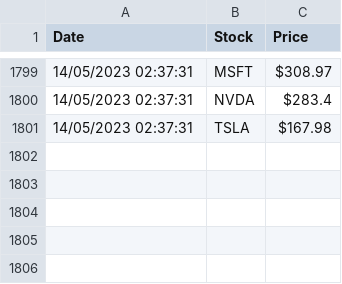
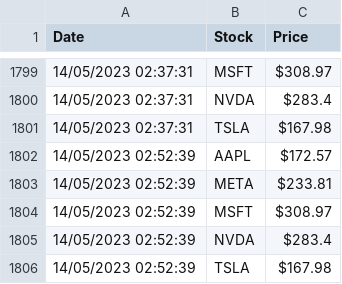
Before and after one commit to deglava/actions-scrape-data-py, a CSV file: stockprice.csv, drawn as a sheet; only a part is shown, gaps mark what is left out.

Commit message:
updated logs

```diff
--- a/stockprice.csv
+++ b/stockprice.csv
@@ -1801 +1801,6 @@ Date,Stock,Price
 14/05/2023 02:37:31,TSLA,$167.98
+14/05/2023 02:52:39,AAPL,$172.57
+14/05/2023 02:52:39,META,$233.81
+14/05/2023 02:52:39,MSFT,$308.97
+14/05/2023 02:52:39,NVDA,$283.4
+14/05/2023 02:52:39,TSLA,$167.98
```
